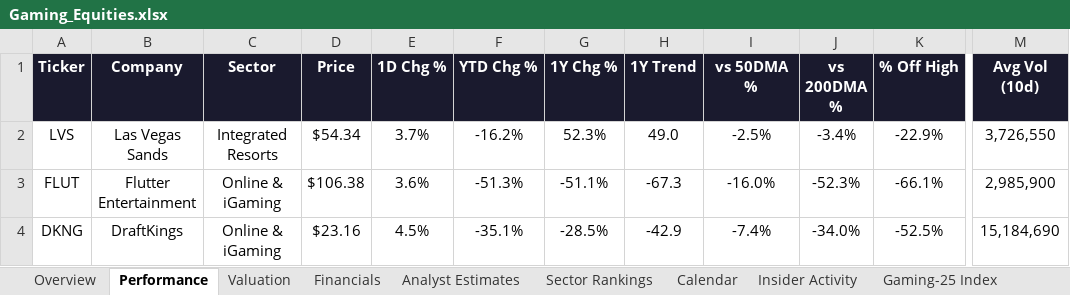
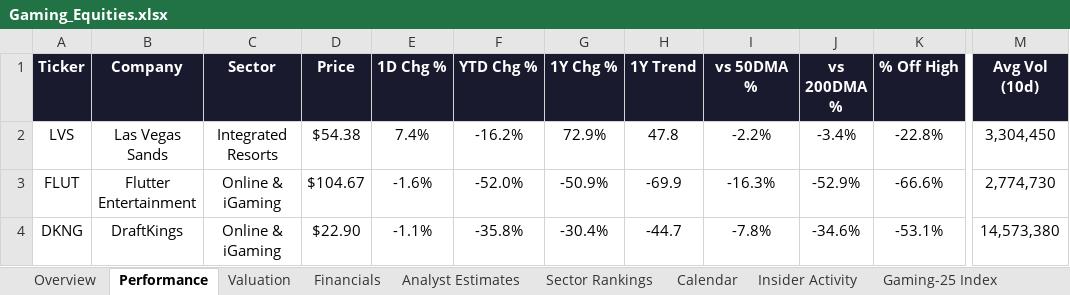
Before and after one commit to rdavidtooley-cpu/casino-gaming-intel, an Excel workbook: Gaming_Equities.xlsx, sheet Performance, drawn as a sheet; only a part is shown, gaps mark what is left out; values as stored, in another font and other column widths than the file's, no borders; the diff covers the shown part only; the diff names each change by its address in the sheet, - before the commit and + after, or states it on an @@ line.

```diff
--- a/Gaming_Equities.xlsx (sheet Performance)
+++ b/Gaming_Equities.xlsx (sheet Performance)
-D2 (Price): $54.34
+D2 (Price): $54.38
-E2 (1D Chg %): 3.7%
+E2 (1D Chg %): 7.4%
-G2 (1Y Chg %): 52.3%
+G2 (1Y Chg %): 72.9%
-H2 (1Y Trend): 49.0
+H2 (1Y Trend): 47.8
-I2 (vs 50DMA %): -2.5%
+I2 (vs 50DMA %): -2.2%
-K2 (% Off High): -22.9%
+K2 (% Off High): -22.8%
-M2 (Avg Vol (10d)): 3,726,550
+M2 (Avg Vol (10d)): 3,304,450
-D3 (Price): $106.38
+D3 (Price): $104.67
-E3 (1D Chg %): 3.6%
+E3 (1D Chg %): -1.6%
-F3 (YTD Chg %): -51.3%
+F3 (YTD Chg %): -52.0%
-G3 (1Y Chg %): -51.1%
+G3 (1Y Chg %): -50.9%
-H3 (1Y Trend): -67.3
+H3 (1Y Trend): -69.9
-I3 (vs 50DMA %): -16.0%
+I3 (vs 50DMA %): -16.3%
-J3 (vs 200DMA %): -52.3%
+J3 (vs 200DMA %): -52.9%
-K3 (% Off High): -66.1%
+K3 (% Off High): -66.6%
-M3 (Avg Vol (10d)): 2,985,900
+M3 (Avg Vol (10d)): 2,774,730
-D4 (Price): $23.16
+D4 (Price): $22.90
-E4 (1D Chg %): 4.5%
+E4 (1D Chg %): -1.1%
-F4 (YTD Chg %): -35.1%
+F4 (YTD Chg %): -35.8%
-G4 (1Y Chg %): -28.5%
+G4 (1Y Chg %): -30.4%
-H4 (1Y Trend): -42.9
+H4 (1Y Trend): -44.7
-I4 (vs 50DMA %): -7.4%
+I4 (vs 50DMA %): -7.8%
-J4 (vs 200DMA %): -34.0%
+J4 (vs 200DMA %): -34.6%
-K4 (% Off High): -52.5%
+K4 (% Off High): -53.1%
-M4 (Avg Vol (10d)): 15,184,690
+M4 (Avg Vol (10d)): 14,573,380
```
Also changed, not shown: 169 edited cells elsewhere in this sheet, sheet Gaming-25 Index, sheet Overview, sheet Valuation, sheet Sector Rankings, sheet Analyst Estimates, 18 other files.
